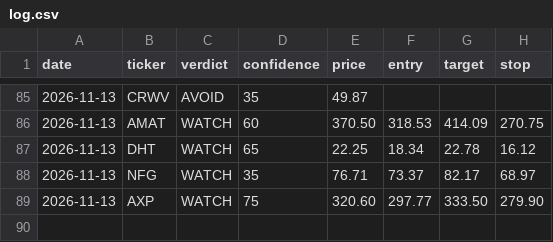
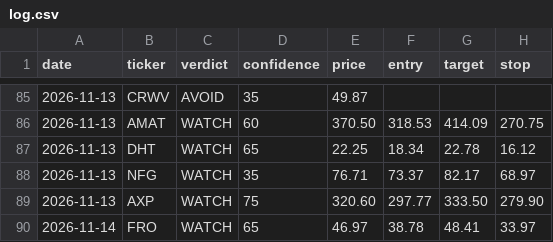
Before and after one commit to qanicuq/ticker-forensics-data, a CSV file: calls/log.csv, drawn as a sheet; only a part is shown, gaps mark what is left out.

Commit message:
calls: log FRO [skip ci]

```diff
--- a/calls/log.csv
+++ b/calls/log.csv
@@ -89 +89,2 @@ date,ticker,verdict,confidence,price,entry,target,stop
 2026-11-13,AXP,WATCH,75,320.60,297.77,333.50,279.90
+2026-11-14,FRO,WATCH,65,46.97,38.78,48.41,33.97
```
